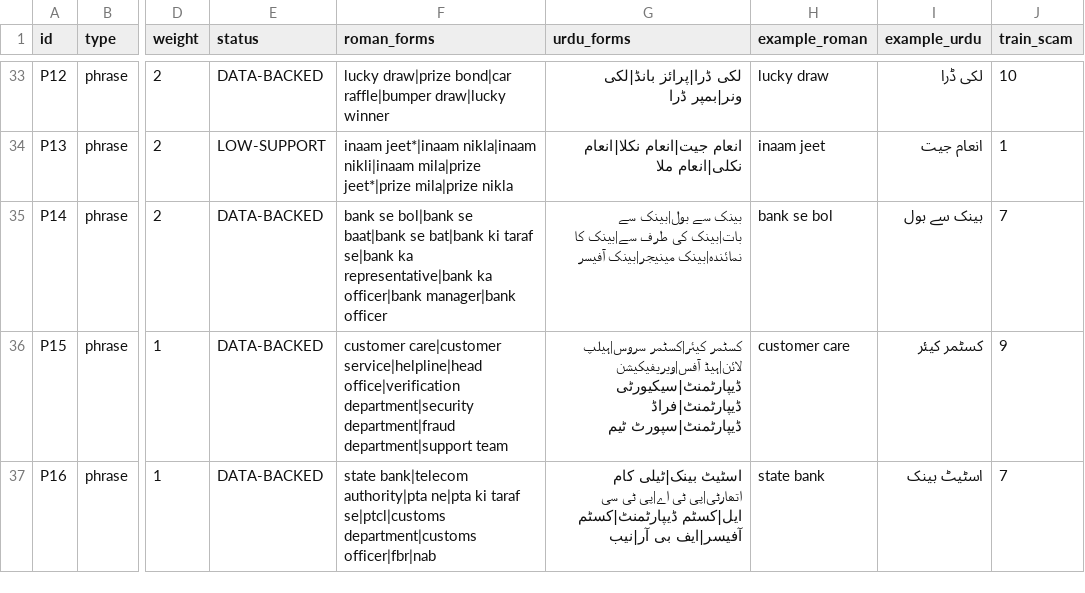
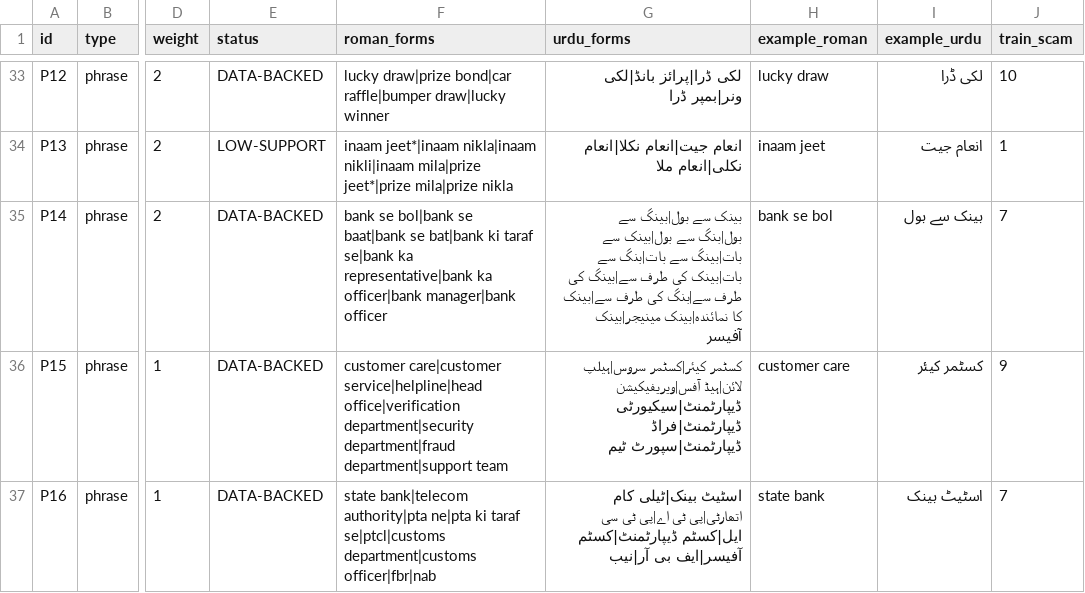
Before and after one commit to Usman-Azhar/VoxTrap, a CSV file: rules/rules.csv, drawn as a sheet; only a part is shown, gaps mark what is left out; the diff covers the shown part only; the diff names each change by its address in the sheet, - before the commit and + after, or states it on an @@ line.

```diff
--- a/rules/rules.csv
+++ b/rules/rules.csv
-G35 (urdu_forms): بینک سے بول|بینک سے بات|بینک کی طرف…
+G35 (urdu_forms): بینک سے بول|بینگ سے بول|بنگ سے بول|بینک سے بات|بینگ سے بات|بنگ سے بات|بینک کی طرف سے|بینگ کی طرف سے|بنگ کی طرف…
```
Also changed, not shown: 13 edited cells elsewhere in this file, 15 other files.
